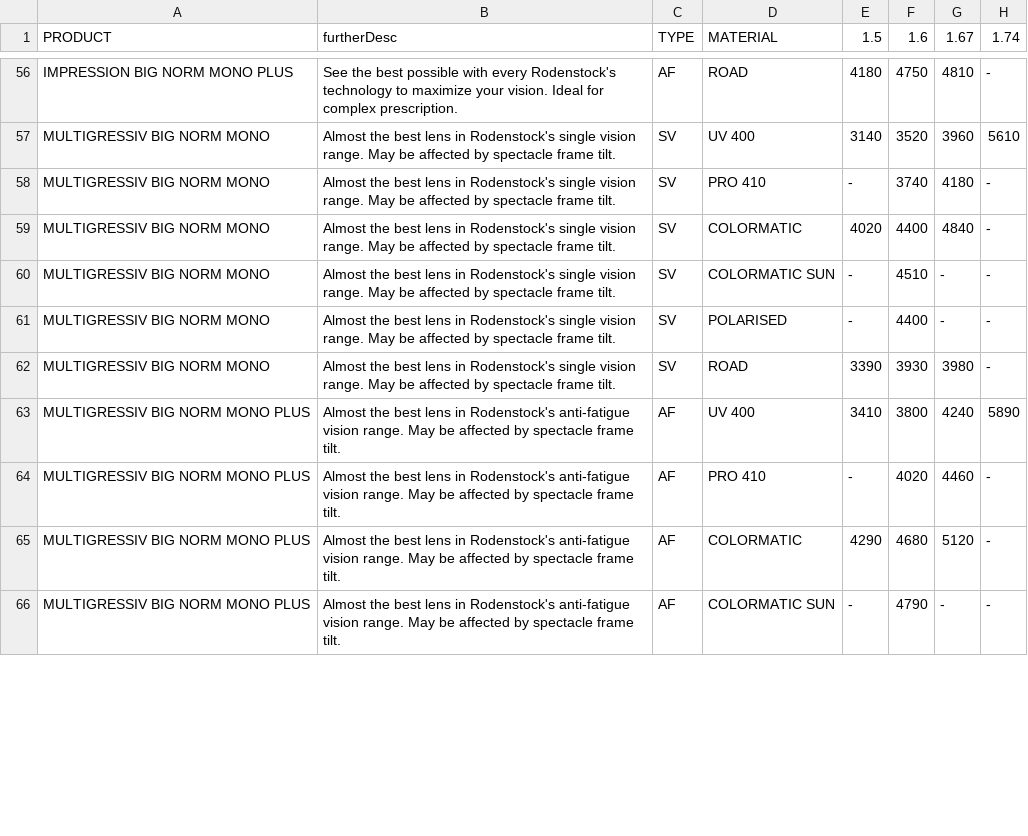
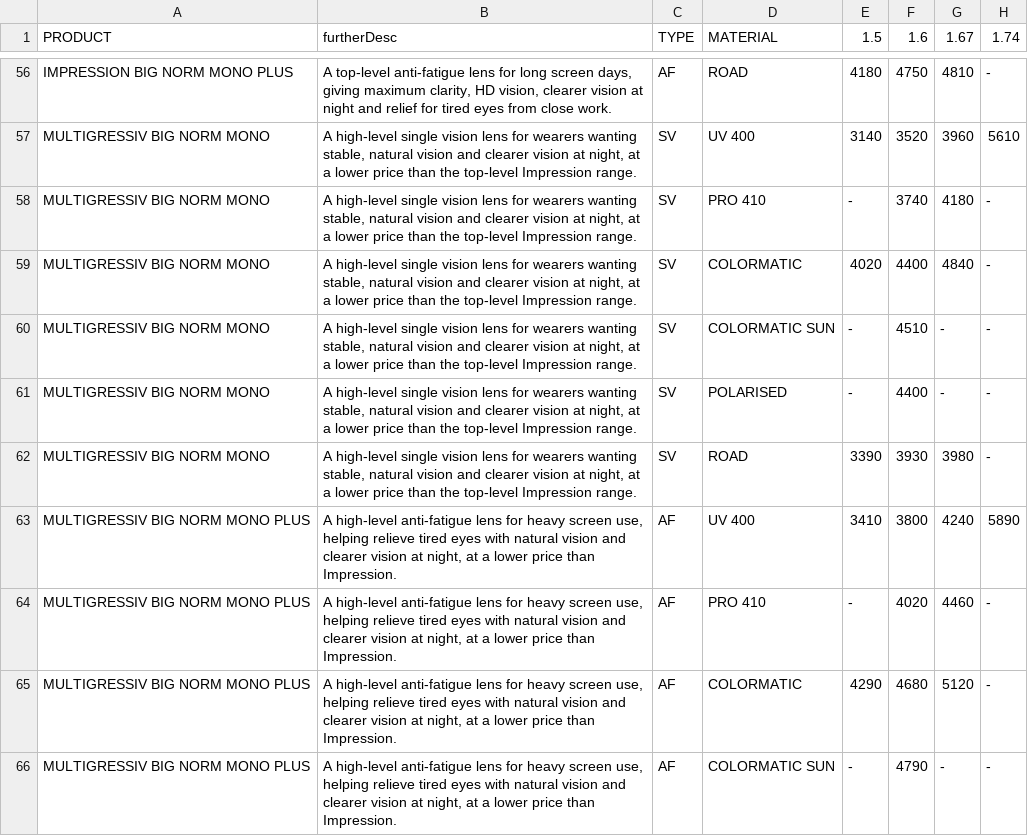
Before and after one commit to sp-rx/rodenstock, a CSV file: roden.csv, drawn as a sheet; only a part is shown, gaps mark what is left out; the diff covers the shown part only; the diff names each change by its address in the sheet, - before the commit and + after, or states it on an @@ line.

Commit message:
Update roden.csv

```diff
--- a/roden.csv
+++ b/roden.csv
-B56 (furtherDesc): See the best possible with every Rodenstock's technology to maximize your vision. Ideal for complex prescription.
+B56 (furtherDesc): A top-level anti-fatigue lens for long screen days, giving maximum clarity, HD vision, clearer vision at night and relief for tired eyes from close work.
-B57:B62 (furtherDesc): Almost the best lens in Rodenstock's single vision range. May be affected by spectacle frame tilt.
+B57:B62 (furtherDesc): A high-level single vision lens for wearers wanting stable, natural vision and clearer vision at night, at a lower price than the top-level Impression range.
-B63:B66 (furtherDesc): Almost the best lens in Rodenstock's anti-fatigue vision range. May be affected by spectacle frame tilt.
+B63:B66 (furtherDesc): A high-level anti-fatigue lens for heavy screen use, helping relieve tired eyes with natural vision and clearer vision at night, at a lower price than Impression.
```
Also changed, not shown: 65 edited cells elsewhere in this file.
